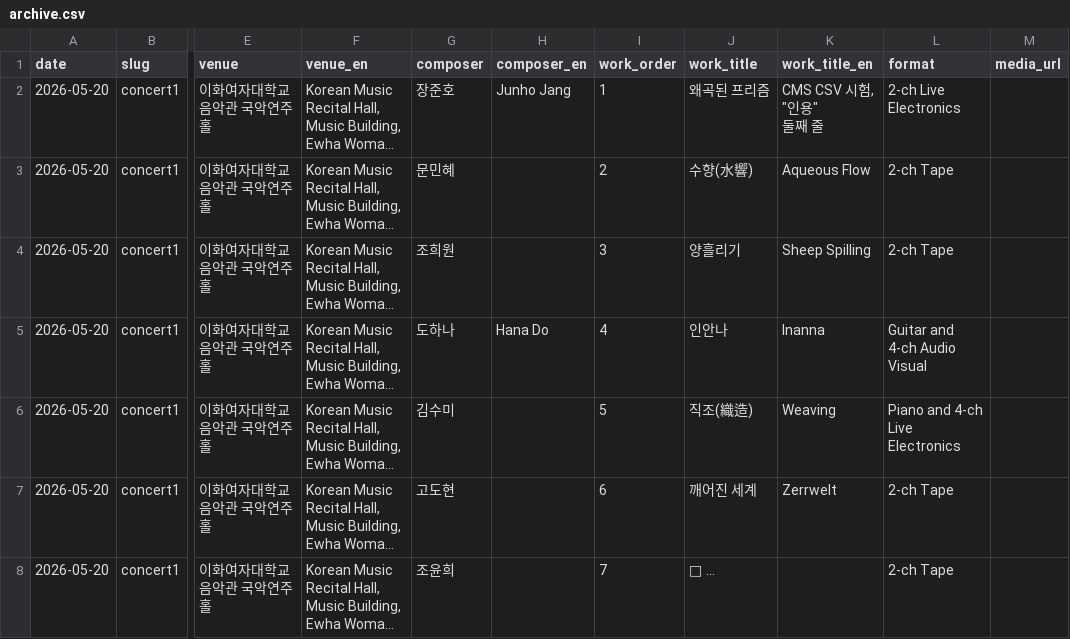
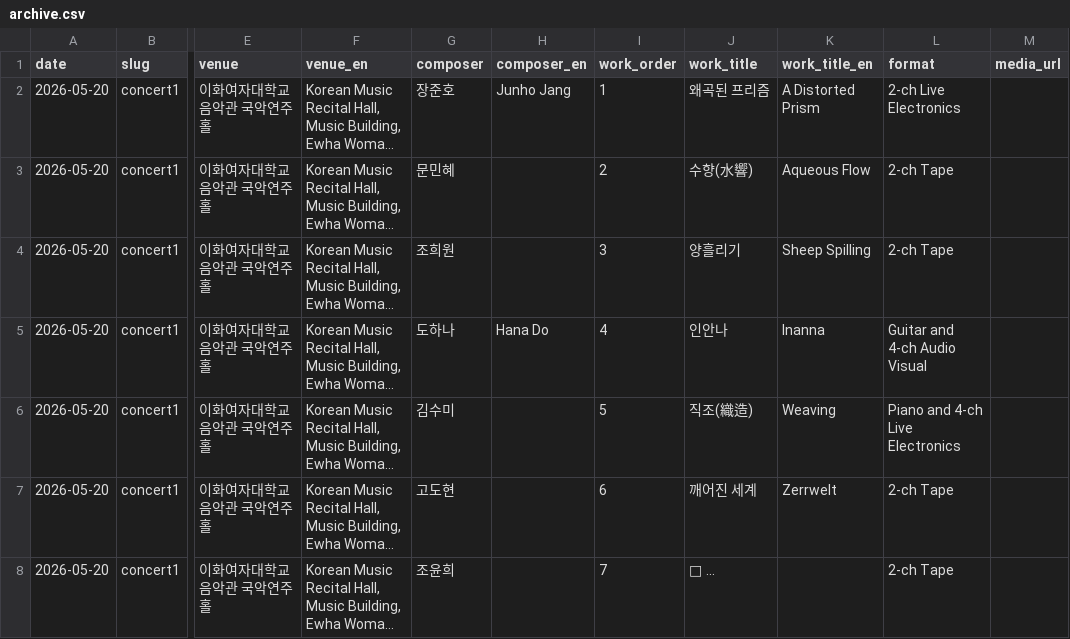
Before and after one commit to ewha-eeams/ewha-eeams.github.io, a CSV file: cms-sandbox/data/archive.csv, drawn as a sheet; only a part is shown, gaps mark what is left out; long unchanged cells end in …; ↵ is a line break in a cell; the diff names each change by its address in the sheet, - before the commit and + after, or states it on an @@ line.

Commit message:
Update cms-sandbox/data/archive.csv (via Pages CMS)

```diff
--- a/cms-sandbox/data/archive.csv
+++ b/cms-sandbox/data/archive.csv
-K2 (work_title_en): CMS CSV 시험, "인용" ↵ 둘째 줄
+K2 (work_title_en): A Distorted Prism
```
